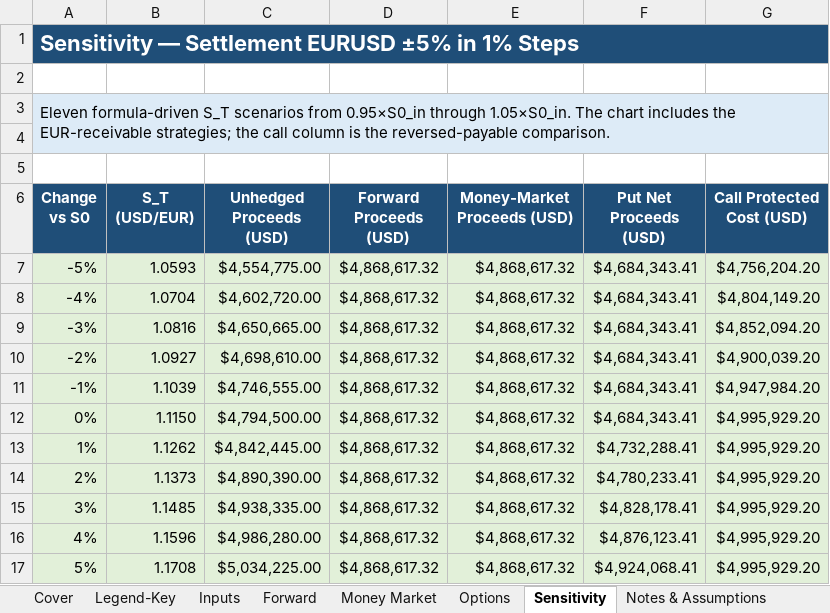
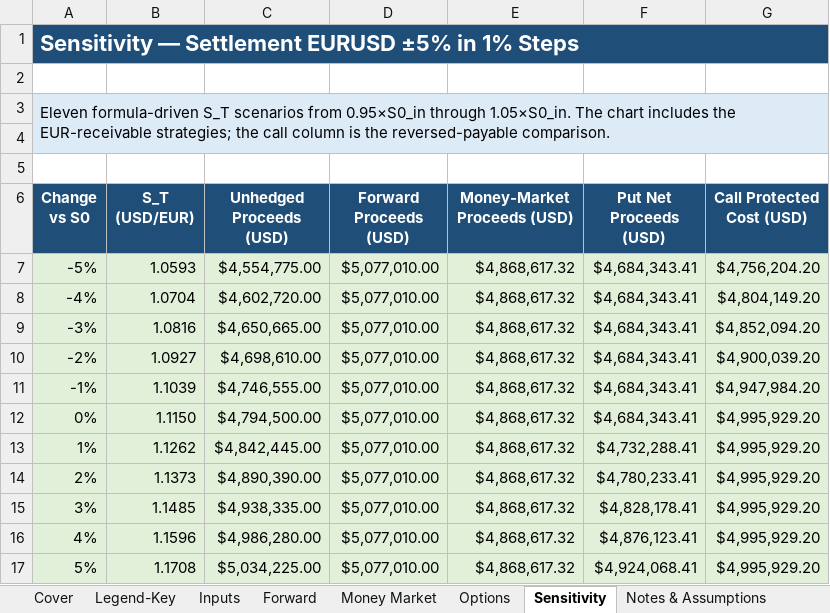
Before and after one commit to EricSun5/Eric-Sun, an Excel workbook: capabilities/fx-hedging/model.xlsx, sheet Sensitivity, drawn as a sheet; values as stored, in another font and other column widths than the file's, no borders; charts and pictures and table styles not drawn; the diff names each change by its address in the sheet, - before the commit and + after, or states it on an @@ line.

Commit message:
Restore bank forward quote in FX hedging model

```diff
--- a/capabilities/fx-hedging/model.xlsx (sheet Sensitivity)
+++ b/capabilities/fx-hedging/model.xlsx (sheet Sensitivity)
-D7:D17 (Forward Proceeds (USD)): $4,868,617.32
+D7:D17 (Forward Proceeds (USD)): $5,077,010.00
```
Also changed, not shown: sheet Money Market, sheet Notes & Assumptions, sheet Forward, sheet Inputs, charts or pictures.
